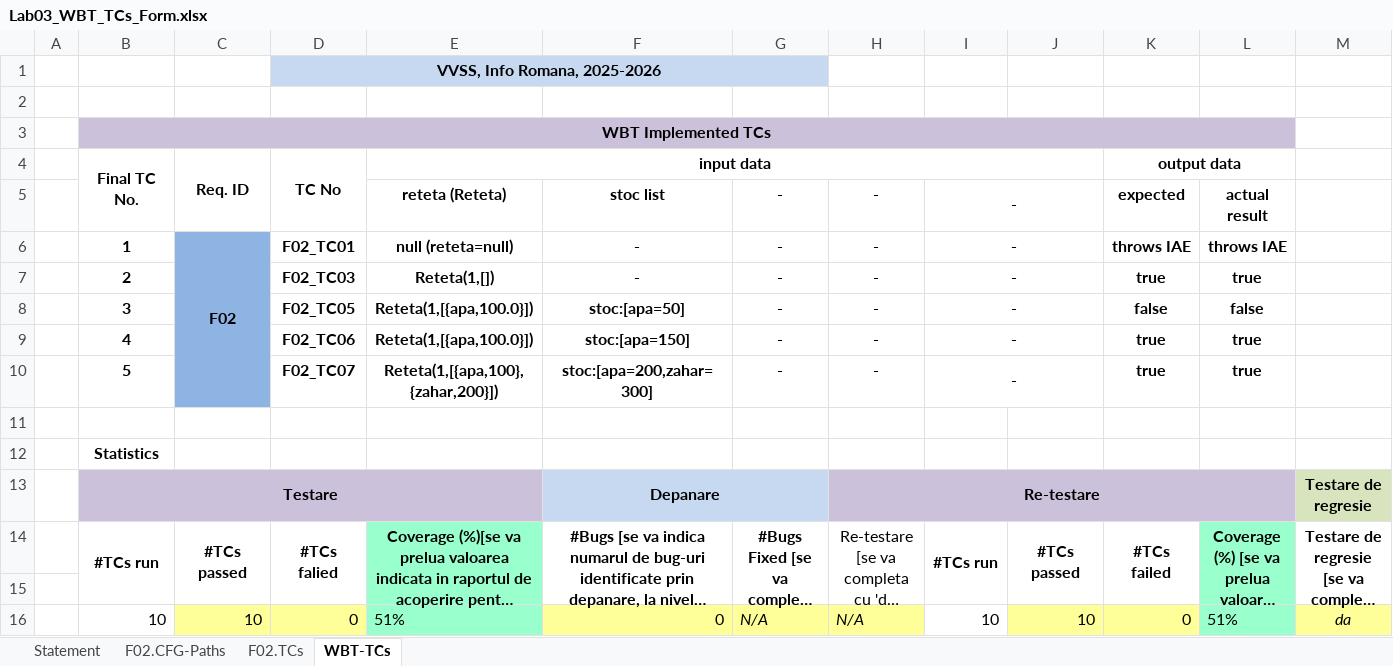
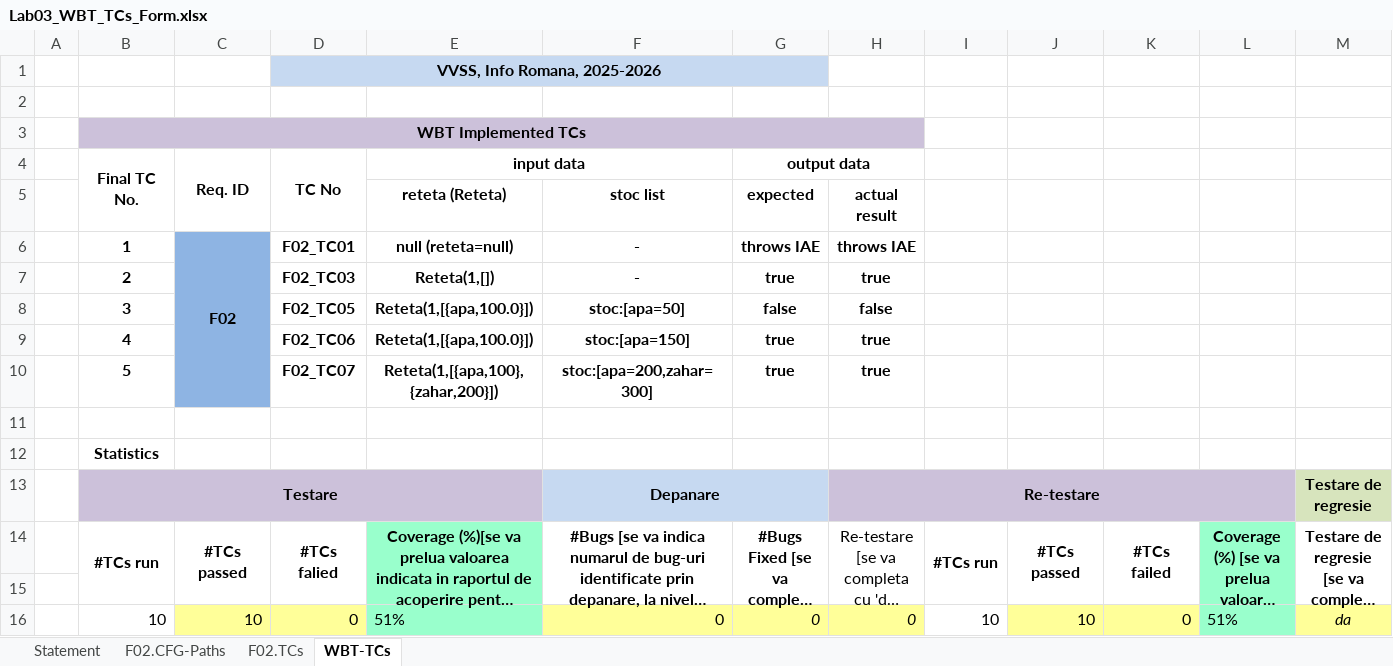
Before and after one commit to NegreaRazvan/VVSS, an Excel workbook: docs/Lab03/Lab03_WBT_TCs_Form.xlsx, sheet WBT-TCs, drawn as a sheet; only a part is shown; long unchanged cells end in …; values as stored, in another font and other column widths than the file's, no borders; removed rows and columns are numbered as before the commit, all else as after; rows hold the shown columns only; the diff names each change by its address in the sheet, - before the commit and + after, or states it on an @@ line.

```diff
--- a/docs/Lab03/Lab03_WBT_TCs_Form.xlsx (sheet WBT-TCs)
+++ b/docs/Lab03/Lab03_WBT_TCs_Form.xlsx (sheet WBT-TCs)
-B3:L3 merged
+B3:H3 merged
-C3:H3 fill: none
+C3:H3 fill: #CCC1DA
-E4:J4 merged
+E4:F4 merged
-G4: (empty)
+G4: output data
+G4:H4 merged
-K4: output data
+K4: (empty)
-K4:L4 merged
-row 5:  |  |  |  | reteta (Reteta) | stoc list | - | - | - |  | expected | actual result
-row 6:  | 1 | F02 | F02_TC01 | null (reteta=null) | - | - | - | - |  | throws IAE | throws IAE
-row 7:  | 2 |  | F02_TC03 | Reteta(1,[]) | - | - | - | - |  | true | true
-row 8:  | 3 |  | F02_TC05 | Reteta(1,[{apa,100.0}]) | stoc:[apa=50] | - | - | - |  | false | false
-row 9:  | 4 |  | F02_TC06 | Reteta(1,[{apa,100.0}]) | stoc:[apa=150] | - | - | - |  | true | true
-row 10:  | 5 |  | F02_TC07 | Reteta(1,[{apa,100},{zahar,200}]) | stoc:[apa=200,zahar=300] | - | - | - |  | true | true
+row 5:  |  |  |  | reteta (Reteta) | stoc list | expected | actual result
+row 6:  | 1 | F02 | F02_TC01 | null (reteta=null) | - | throws IAE | throws IAE
+row 7:  | 2 |  | F02_TC03 | Reteta(1,[]) | - | true | true
+row 8:  | 3 |  | F02_TC05 | Reteta(1,[{apa,100.0}]) | stoc:[apa=50] | false | false
+row 9:  | 4 |  | F02_TC06 | Reteta(1,[{apa,100.0}]) | stoc:[apa=150] | true | true
+row 10:  | 5 |  | F02_TC07 | Reteta(1,[{apa,100},{zahar,200}]) | stoc:[apa=200,zahar=300] | true | true
-G16 (output data): N/A
+G16 (output data): 0
-H16: N/A
+H16: 0
```
Also changed, not shown: sheet F02.TCs, sheet F02.CFG-Paths, charts or pictures, 4 other files.
